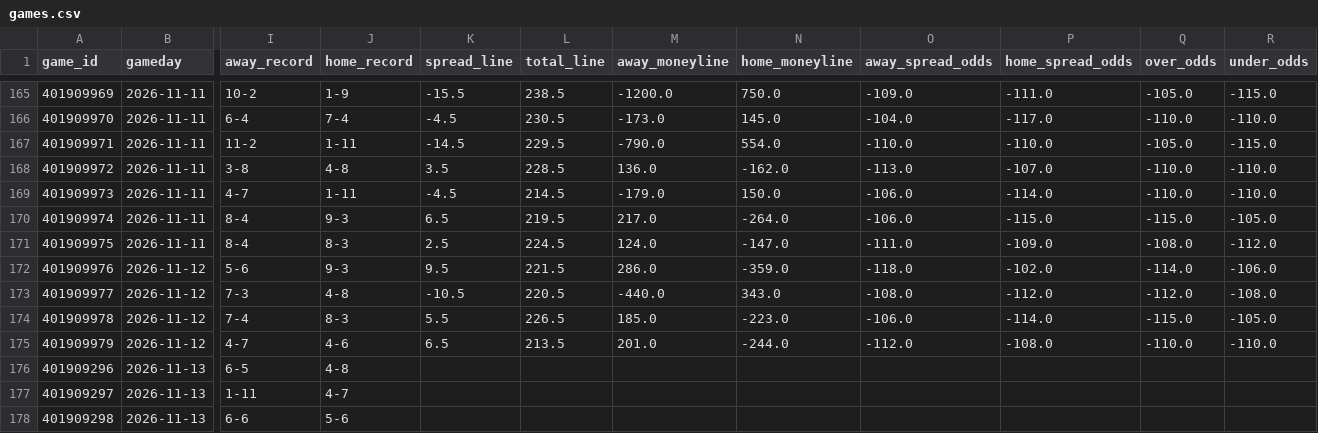
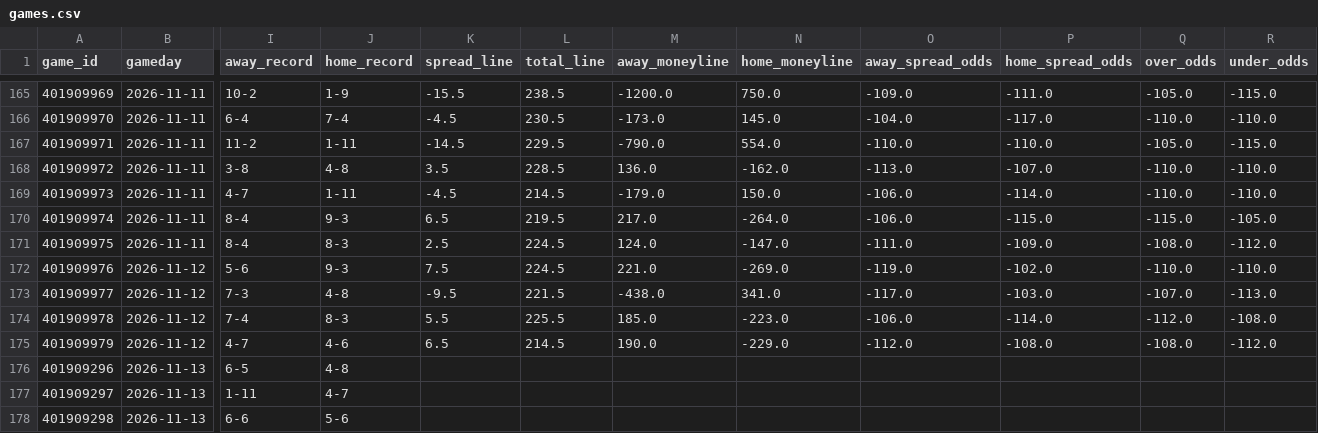
Before and after one commit to bwik4/Matchup-Lab, a CSV file: data/nba/games.csv, drawn as a sheet; only a part is shown, gaps mark what is left out; the diff names each change by its address in the sheet, - before the commit and + after, or states it on an @@ line.

```diff
--- a/data/nba/games.csv
+++ b/data/nba/games.csv
-K172 (spread_line): 9.5
+K172 (spread_line): 7.5
-L172 (total_line): 221.5
+L172 (total_line): 224.5
-M172 (away_moneyline): 286.0
+M172 (away_moneyline): 221.0
-N172 (home_moneyline): -359.0
+N172 (home_moneyline): -269.0
-O172 (away_spread_odds): -118.0
+O172 (away_spread_odds): -119.0
-Q172 (over_odds): -114.0
+Q172 (over_odds): -110.0
-R172 (under_odds): -106.0
+R172 (under_odds): -110.0
-K173 (spread_line): -10.5
+K173 (spread_line): -9.5
-L173 (total_line): 220.5
+L173 (total_line): 221.5
-M173 (away_moneyline): -440.0
+M173 (away_moneyline): -438.0
-N173 (home_moneyline): 343.0
+N173 (home_moneyline): 341.0
-O173 (away_spread_odds): -108.0
+O173 (away_spread_odds): -117.0
-P173 (home_spread_odds): -112.0
+P173 (home_spread_odds): -103.0
-Q173 (over_odds): -112.0
+Q173 (over_odds): -107.0
-R173 (under_odds): -108.0
+R173 (under_odds): -113.0
-L174 (total_line): 226.5
+L174 (total_line): 225.5
-Q174 (over_odds): -115.0
+Q174 (over_odds): -112.0
-R174 (under_odds): -105.0
+R174 (under_odds): -108.0
-L175 (total_line): 213.5
+L175 (total_line): 214.5
-M175 (away_moneyline): 201.0
+M175 (away_moneyline): 190.0
-N175 (home_moneyline): -244.0
+N175 (home_moneyline): -229.0
-Q175 (over_odds): -110.0
+Q175 (over_odds): -108.0
-R175 (under_odds): -110.0
+R175 (under_odds): -112.0
```
Also changed, not shown: data/avail.csv, data/cbb/games.csv, 9 other files.
